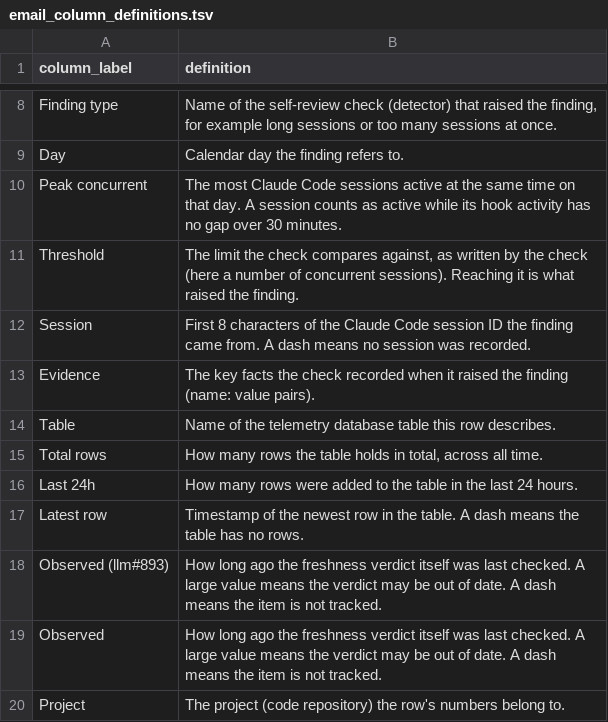
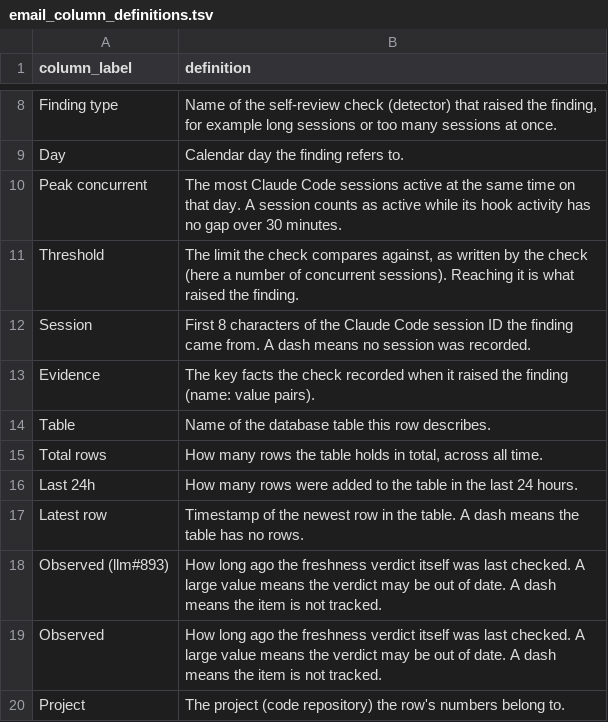
Before and after one commit to JohnGavin/llm, a TSV file: .claude/scripts/email_column_definitions.tsv, drawn as a sheet; only a part is shown, gaps mark what is left out.

```diff
--- a/.claude/scripts/email_column_definitions.tsv
+++ b/.claude/scripts/email_column_definitions.tsv
@@ -13,3 +13,3 @@ Session	First 8 characters of the Claude Code session ID the finding came from.
 Evidence	The key facts the check recorded when it raised the finding (name: value pairs).
-Table	Name of the telemetry database table this row describes.
+Table	Name of the database table this row describes.
 Total rows	How many rows the table holds in total, across all time.
```
